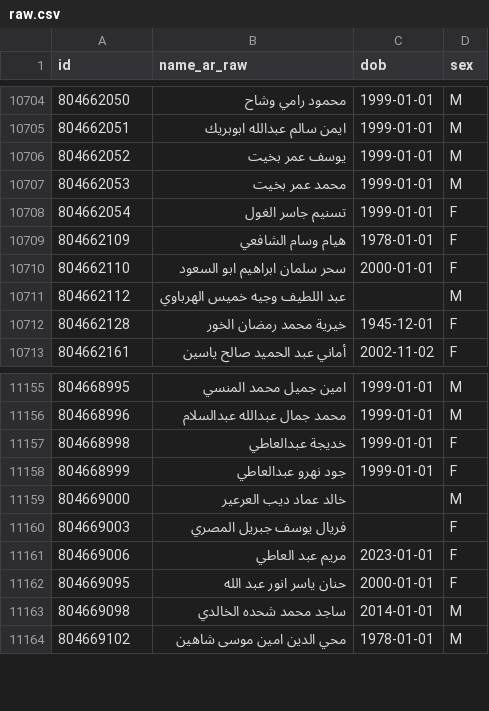
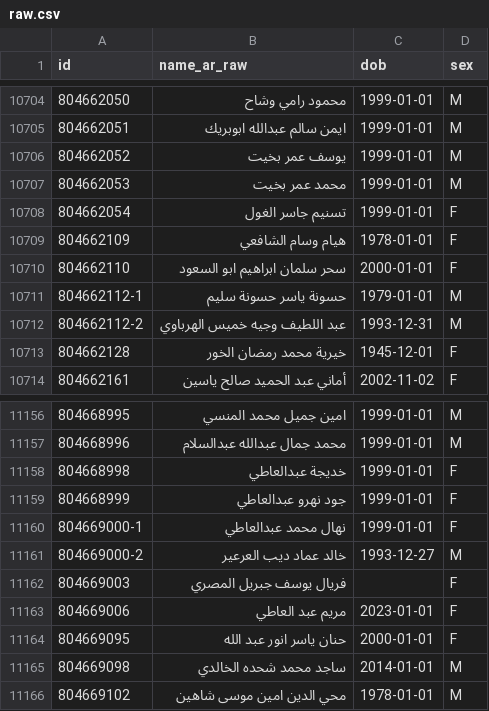
Before and after one commit to TechForPalestine/palestine-datasets, a CSV file: scripts/data/common/killed-in-gaza/data/raw.csv, drawn as a sheet; only a part is shown, gaps mark what is left out.

```diff
--- a/scripts/data/common/killed-in-gaza/data/raw.csv
+++ b/scripts/data/common/killed-in-gaza/data/raw.csv
@@ -10710,3 +10710,4 @@ id,name_ar_raw,dob,sex
 804662110,سحر سلمان ابراهيم ابو السعود,2000-01-01,F
-804662112,عبد اللطيف وجيه خميس الهرباوي,,M
+804662112-1,حسونة ياسر حسونة سليم,1979-01-01,M
+804662112-2,عبد اللطيف وجيه خميس الهرباوي,1993-12-31,M
 804662128,خيرية محمد رمضان الخور,1945-12-01,F
@@ -11158,3 +11159,4 @@ id,name_ar_raw,dob,sex
 804668999,جود نهرو  عبدالعاطي,1999-01-01,F
-804669000,خالد عماد ديب العرعير,,M
+804669000-1,نهال محمد عبدالعاطي,1999-01-01,F
+804669000-2,خالد عماد ديب العرعير,1993-12-27,M
 804669003,فريال يوسف جبريل المصري,,F
```
Also changed, not shown: 2 other files.
